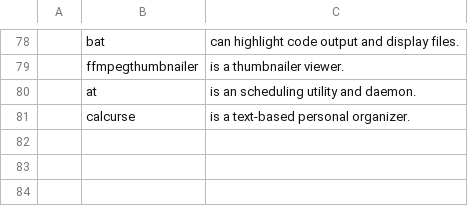
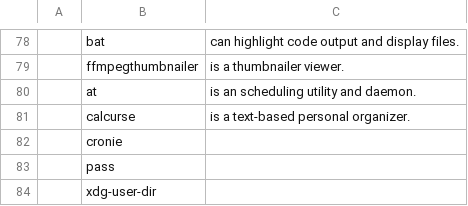
Before and after one commit to ricksdomein/Chad, a CSV file: progs.csv, drawn as a sheet; only a part is shown, gaps mark what is left out; the diff names each change by its address in the sheet, - before the commit and + after, or states it on an @@ line.

Commit message:
Added required programs

```diff
--- a/progs.csv
+++ b/progs.csv
+row 82:  | cronie
+row 83:  | pass
+row 84:  | xdg-user-dir
```
